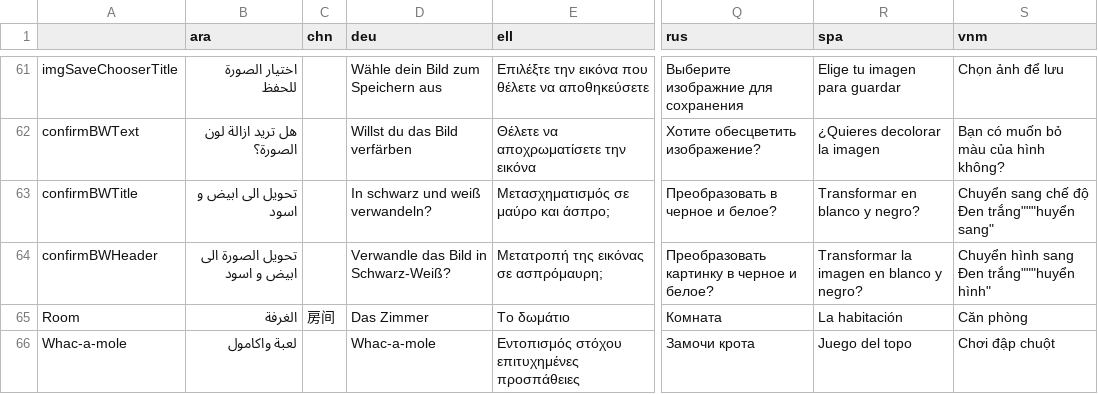
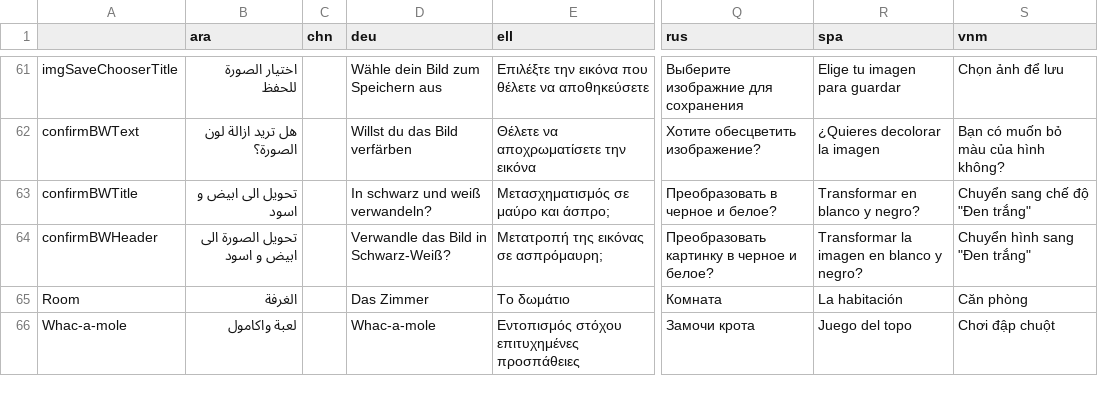
Before and after one commit to GazePlay/GazePlay, a CSV file: gazeplay-data/src/main/resources/data/multilinguism/multilinguism.csv, drawn as a sheet; only a part is shown, gaps mark what is left out; the diff covers the shown part only; the diff names each change by its address in the sheet, - before the commit and + after, or states it on an @@ line.

```diff
--- a/gazeplay-data/src/main/resources/data/multilinguism/multilinguism.csv
+++ b/gazeplay-data/src/main/resources/data/multilinguism/multilinguism.csv
-S63 (vnm): Chuyển sang chế độ Đen trắng"""huyển sang"
+S63 (vnm): Chuyển sang chế độ "Đen trắng"
-S64 (vnm): Chuyển hình sang Đen trắng"""huyển hình"
+S64 (vnm): Chuyển hình sang "Đen trắng"
-C65 (chn): 房间
+C65 (chn): (empty)
```
Also changed, not shown: 43 edited cells elsewhere in this file, 1 other file.
